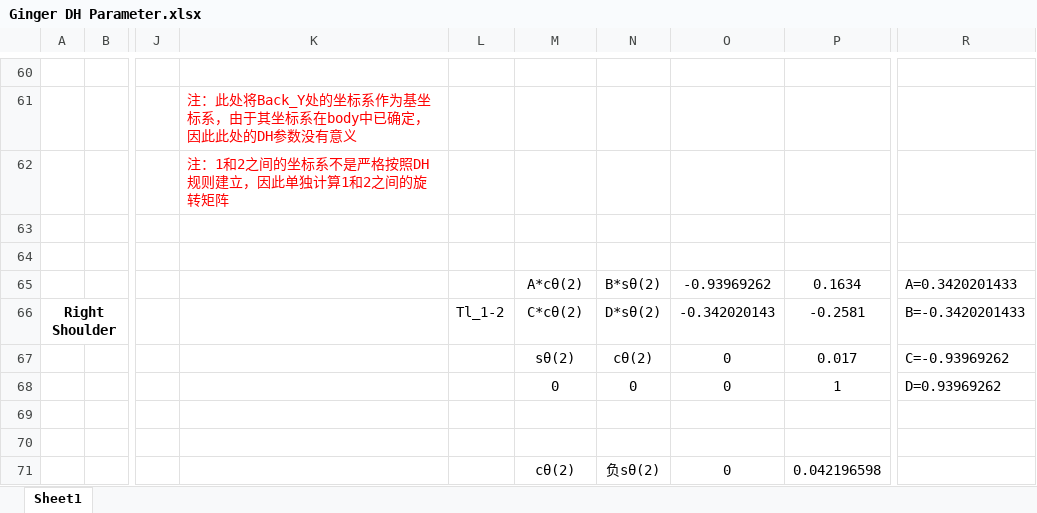
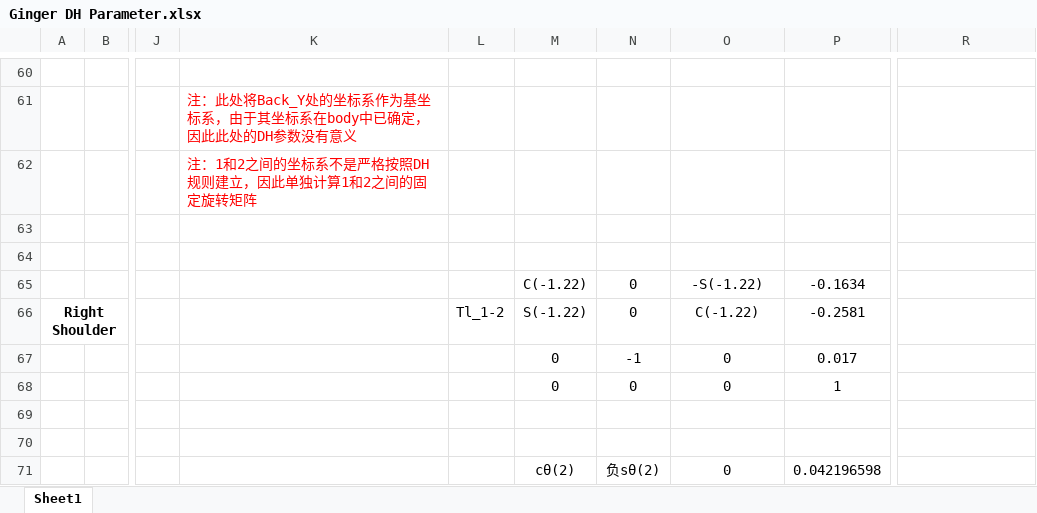
Before and after one commit to Derek-TH-Wang/gingerurdf, an Excel workbook: Ginger DH Parameter.xlsx, sheet Sheet1, drawn as a sheet; only a part is shown, gaps mark what is left out; values as stored, in another font and other column widths than the file's, no borders; the diff names each change by its address in the sheet, - before the commit and + after, or states it on an @@ line.

Commit message:
change the DH parameter

```diff
--- a/Ginger DH Parameter.xlsx (sheet Sheet1)
+++ b/Ginger DH Parameter.xlsx (sheet Sheet1)
-K62: 注：1和2之间的坐标系不是严格按照DH规则建立，因此单独计算1和2之间的旋转矩阵
+K62: 注：1和2之间的坐标系不是严格按照DH规则建立，因此单独计算1和2之间的固定旋转矩阵
-M65: A*cθ(2)
+M65: C(-1.22)
-N65: B*sθ(2)
+N65: 0
-O65: -0.93969262
+O65: -S(-1.22)
-P65: 0.1634
+P65: -0.1634
-R65: A=0.3420201433
+R65: (empty)
-M66: C*cθ(2)
+M66: S(-1.22)
-N66: D*sθ(2)
+N66: 0
-O66: -0.342020143
+O66: C(-1.22)
-R66: B=-0.3420201433
+R66: (empty)
-M67: sθ(2)
+M67: 0
-N67: cθ(2)
+N67: -1
-R67: C=-0.93969262
+R67: (empty)
-R68: D=0.93969262
+R68: (empty)
```
